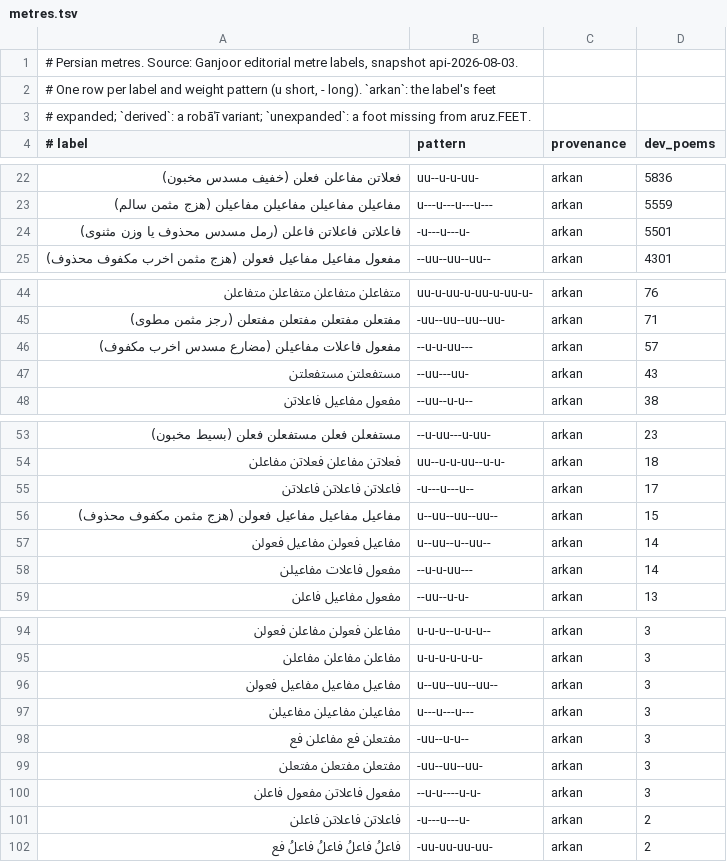
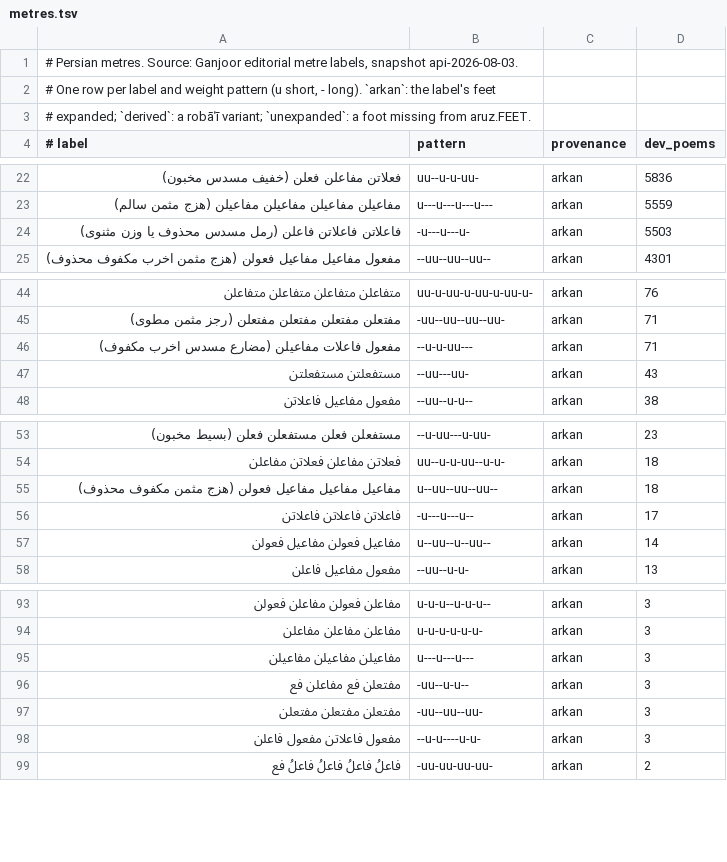
Before and after one commit to alijulaeerad/ghazal-nlp, a TSV file: ghazal_nlp/data/metres.tsv, drawn as a sheet; only a part is shown, gaps mark what is left out; the diff covers the shown part only.

```diff
--- a/ghazal_nlp/data/metres.tsv
+++ b/ghazal_nlp/data/metres.tsv
@@ -23,3 +23,3 @@
 مفاعیلن مفاعیلن مفاعیلن مفاعیلن (هزج مثمن سالم)	u---u---u---u---	arkan	5559
-فاعلاتن فاعلاتن فاعلن (رمل مسدس محذوف یا وزن مثنوی)	-u---u---u-	arkan	5501
+فاعلاتن فاعلاتن فاعلن (رمل مسدس محذوف یا وزن مثنوی)	-u---u---u-	arkan	5503
 مفعول مفاعیل مفاعیل فعولن (هزج مثمن اخرب مکفوف محذوف)	--uu--uu--uu--	arkan	4301
@@ -45,3 +45,3 @@
 مفتعلن مفتعلن مفتعلن مفتعلن (رجز مثمن مطوی)	-uu--uu--uu--uu-	arkan	71
-مفعول فاعلات مفاعیلن (مضارع مسدس اخرب مکفوف)	--u-u-uu---	arkan	57
+مفعول فاعلات مفاعیلن (مضارع مسدس اخرب مکفوف)	--u-u-uu---	arkan	71
 مستفعلتن مستفعلتن	--uu---uu-	arkan	43
@@ -54,6 +54,5 @@
 فعلاتن مفاعلن فعلاتن مفاعلن	uu--u-u-uu--u-u-	arkan	18
+مفاعیل مفاعیل مفاعیل فعولن (هزج مثمن مکفوف محذوف)	u--uu--uu--uu--	arkan	18
 فاعلاتن فاعلاتن فاعلاتن	-u---u---u--	arkan	17
-مفاعیل مفاعیل مفاعیل فعولن (هزج مثمن مکفوف محذوف)	u--uu--uu--uu--	arkan	15
 مفاعیل فعولن مفاعیل فعولن	u--uu--u--uu--	arkan	14
-مفعول فاعلات مفاعیلن	--u-u-uu---	arkan	14
 مفعول مفاعیل فاعلن	--uu--u-u-	arkan	13
@@ -95,3 +94,2 @@
 مفاعلن مفاعلن مفاعلن	u-u-u-u-u-u-	arkan	3
-مفاعیل مفاعیل مفاعیل فعولن 	u--uu--uu--uu--	arkan	3
 مفاعیلن مفاعیلن مفاعیلن	u---u---u---	arkan	3
@@ -100,3 +98,2 @@
 مفعول فاعلاتن مفعول فاعلن	--u-u----u-u-	arkan	3
-فاعلاتن فاعلاتن فاعلن	-u---u---u-	arkan	2
 فاعلُ فاعلُ فاعلُ فاعلُ فع	-uu-uu-uu-uu-	arkan	2
```
Also changed, not shown: 1 edited cell elsewhere in this file, ghazal_nlp/data/verb-stems.tsv, 19 other files.
